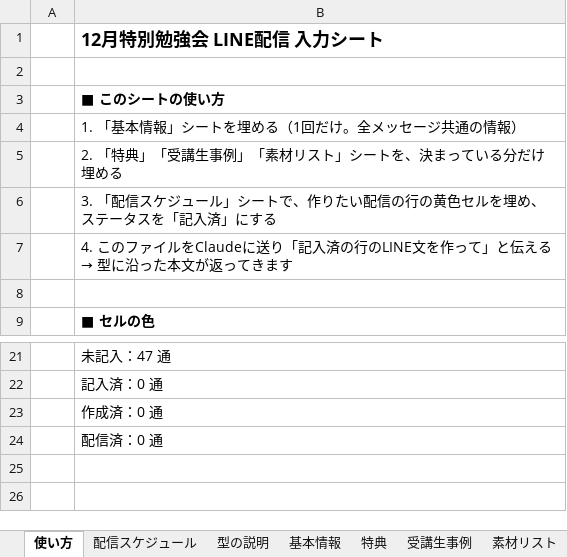
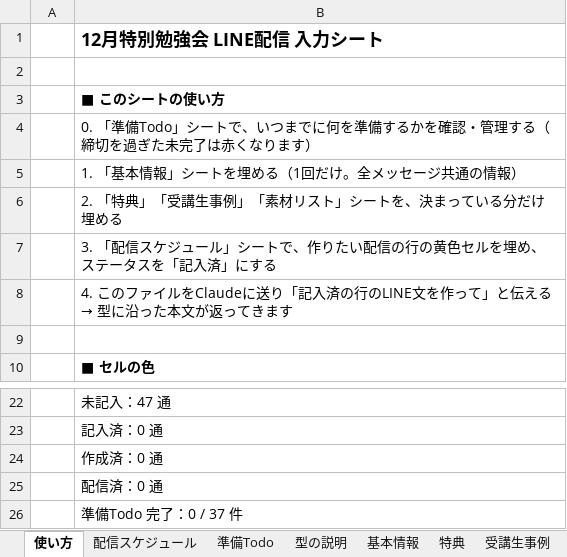
Before and after one commit to tsmatching-spec/ieltsyuko, an Excel workbook: line_campaign/12月勉強会_LINE配信_入力シート.xlsx, sheet 使い方, drawn as a sheet; only a part is shown, gaps mark what is left out; values as stored, in another font and other column widths than the file's, no borders; the diff names each change by its address in the sheet, - before the commit and + after, or states it on an @@ line.

```diff
--- a/line_campaign/12月勉強会_LINE配信_入力シート.xlsx (sheet 使い方)
+++ b/line_campaign/12月勉強会_LINE配信_入力シート.xlsx (sheet 使い方)
+sheet tab: 準備Todo
+row 4:  | 0. 「準備Todo」シートで、いつまでに何を準備するかを確認・管理する（締切を過ぎた未完了は赤くなります）
+row 26:  | 準備Todo 完了：0 / 37 件
```
Also changed, not shown: charts or pictures.
